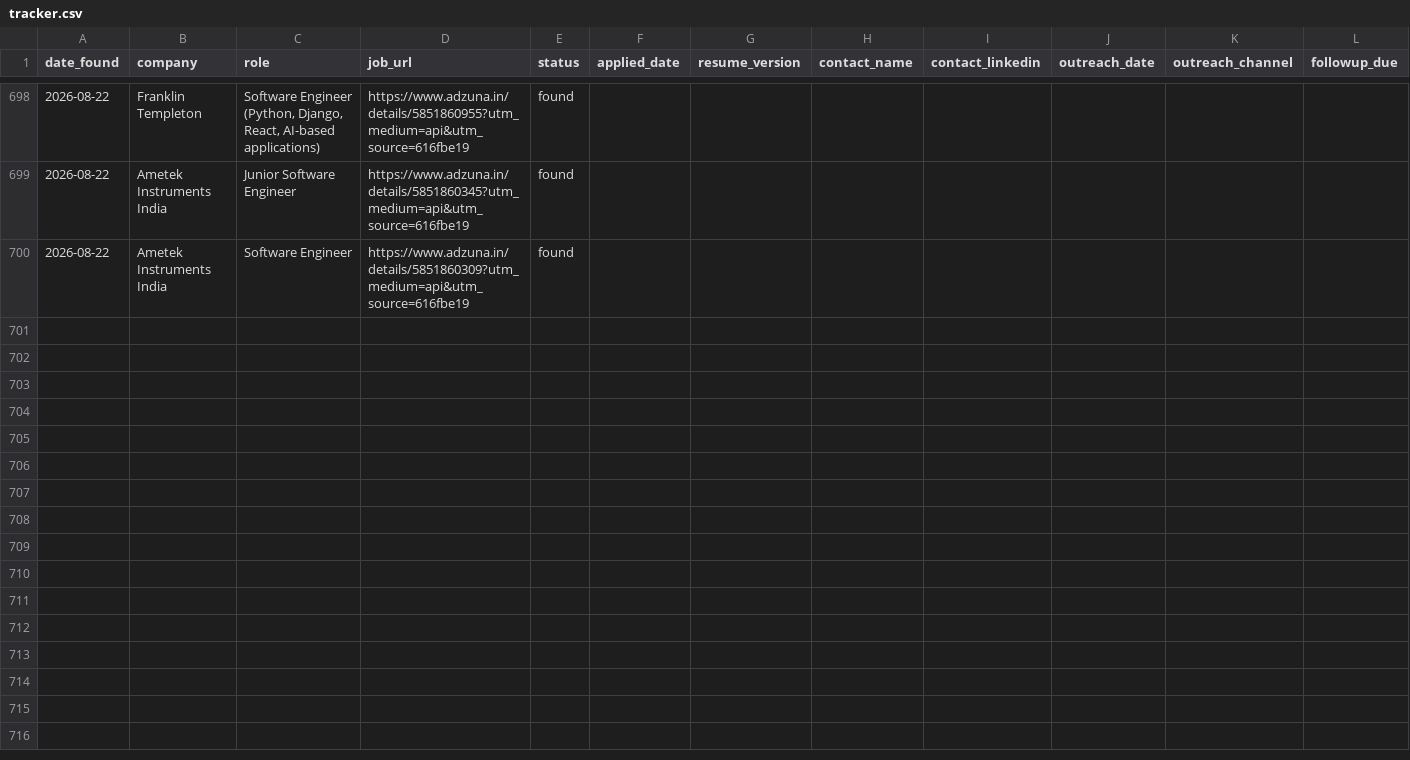
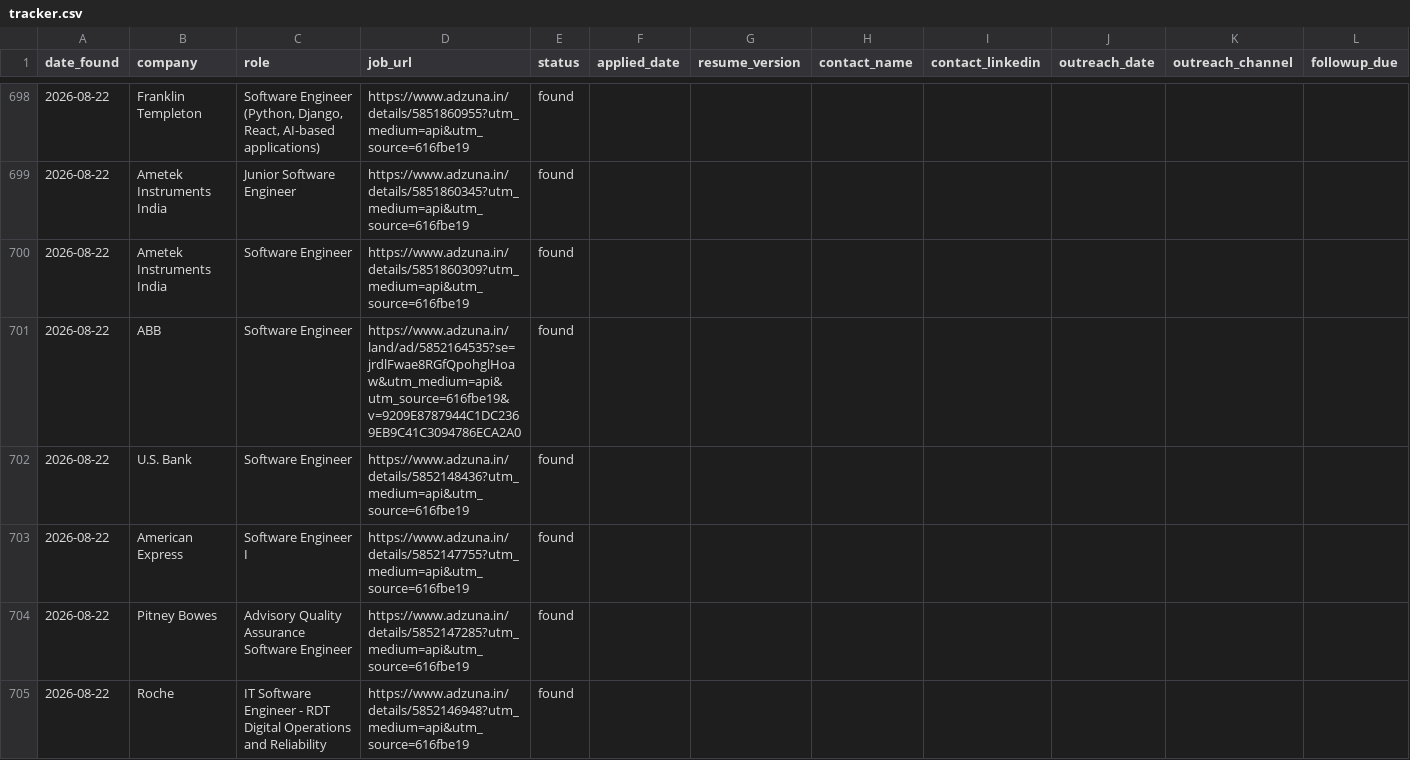
Before and after one commit to gopalverma416/jobhunt-autopilot, a CSV file: tracker.csv, drawn as a sheet; only a part is shown, gaps mark what is left out; rows hold the shown columns only; the diff names each change by its address in the sheet, - before the commit and + after, or states it on an @@ line.

```diff
--- a/tracker.csv
+++ b/tracker.csv
+row 701: 2026-08-22 | ABB | Software Engineer | https://www.adzuna.in/land/ad/5852164535?se=jrdlFwae8RGfQpohglHoaw&utm_medium=api&utm_source=616fbe19&v=9209E8787944C1DC2369EB9C41C3094786ECA2A0 | found
+row 702: 2026-08-22 | U.S. Bank | Software Engineer | https://www.adzuna.in/details/5852148436?utm_medium=api&utm_source=616fbe19 | found
+row 703: 2026-08-22 | American Express | Software Engineer I | https://www.adzuna.in/details/5852147755?utm_medium=api&utm_source=616fbe19 | found
+row 704: 2026-08-22 | Pitney Bowes | Advisory Quality Assurance Software Engineer | https://www.adzuna.in/details/5852147285?utm_medium=api&utm_source=616fbe19 | found
+row 705: 2026-08-22 | Roche | IT Software Engineer - RDT Digital Operations and Reliability | https://www.adzuna.in/details/5852146948?utm_medium=api&utm_source=616fbe19 | found
```
Also changed, not shown: 2 other files.
